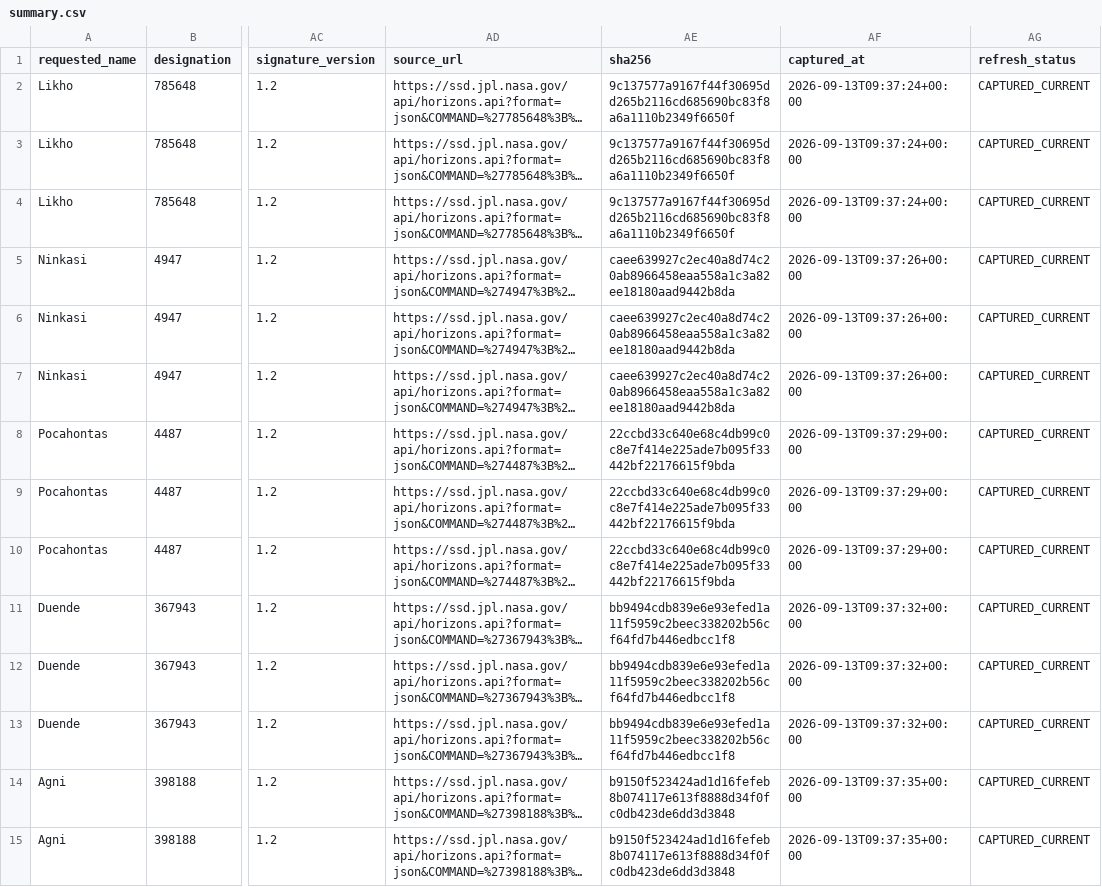
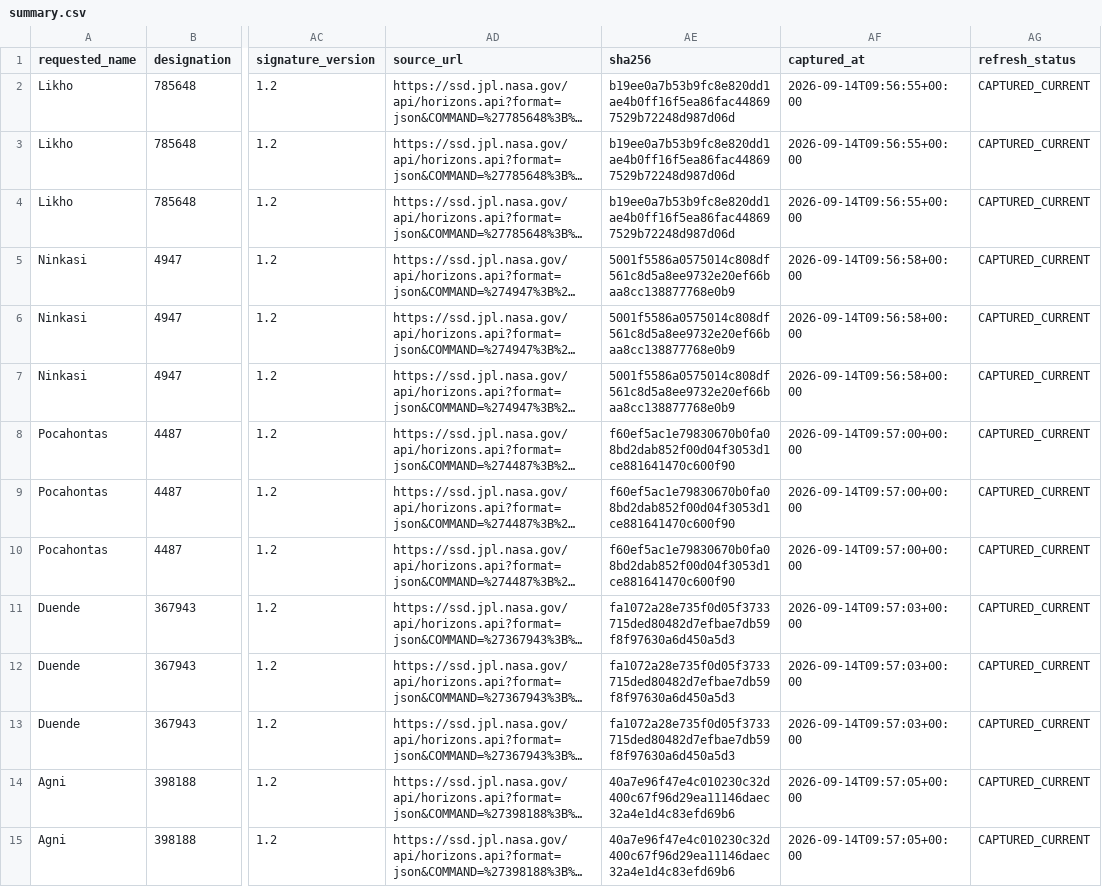
Before and after one commit to achillesromer-coder/Data, a CSV file: data/jpl/neighbours/horizons/latest/summary.csv, drawn as a sheet; only a part is shown, gaps mark what is left out; long unchanged cells end in …; the diff covers the shown part only; the diff names each change by its address in the sheet, - before the commit and + after, or states it on an @@ line.

```diff
--- a/data/jpl/neighbours/horizons/latest/summary.csv
+++ b/data/jpl/neighbours/horizons/latest/summary.csv
-AE2:AE4 (sha256): 9c137577a9167f44f30695dd265b2116cd685690bc83f8a6a1110b2349f6650f
+AE2:AE4 (sha256): b19ee0a7b53b9fc8e820dd1ae4b0ff16f5ea86fac448697529b72248d987d06d
-AF2:AF4 (captured_at): 2026-09-13T09:37:24+00:00
+AF2:AF4 (captured_at): 2026-09-14T09:56:55+00:00
-AE5:AE7 (sha256): caee639927c2ec40a8d74c20ab8966458eaa558a1c3a82ee18180aad9442b8da
+AE5:AE7 (sha256): 5001f5586a0575014c808df561c8d5a8ee9732e20ef66baa8cc138877768e0b9
-AF5:AF7 (captured_at): 2026-09-13T09:37:26+00:00
+AF5:AF7 (captured_at): 2026-09-14T09:56:58+00:00
-AE8:AE10 (sha256): 22ccbd33c640e68c4db99c0c8e7f414e225ade7b095f33442bf22176615f9bda
+AE8:AE10 (sha256): f60ef5ac1e79830670b0fa08bd2dab852f00d04f3053d1ce881641470c600f90
-AF8:AF10 (captured_at): 2026-09-13T09:37:29+00:00
+AF8:AF10 (captured_at): 2026-09-14T09:57:00+00:00
-AE11:AE13 (sha256): bb9494cdb839e6e93efed1a11f5959c2beec338202b56cf64fd7b446edbcc1f8
+AE11:AE13 (sha256): fa1072a28e735f0d05f3733715ded80482d7efbae7db59f8f97630a6d450a5d3
-AF11:AF13 (captured_at): 2026-09-13T09:37:32+00:00
+AF11:AF13 (captured_at): 2026-09-14T09:57:03+00:00
-AE14:AE15 (sha256): b9150f523424ad1d16fefeb8b074117e613f8888d34f0fc0db423de6dd3d3848
+AE14:AE15 (sha256): 40a7e96f47e4c010230c32d400c67f96d29ea11146daec32a4e1d4c83efd69b6
-AF14:AF15 (captured_at): 2026-09-13T09:37:35+00:00
+AF14:AF15 (captured_at): 2026-09-14T09:57:05+00:00
```
Also changed, not shown: 68 edited cells elsewhere in this file, data/jpl/horizons/latest/summary.csv, data/jpl/sbdb/latest/summary.csv, 29 other files.
